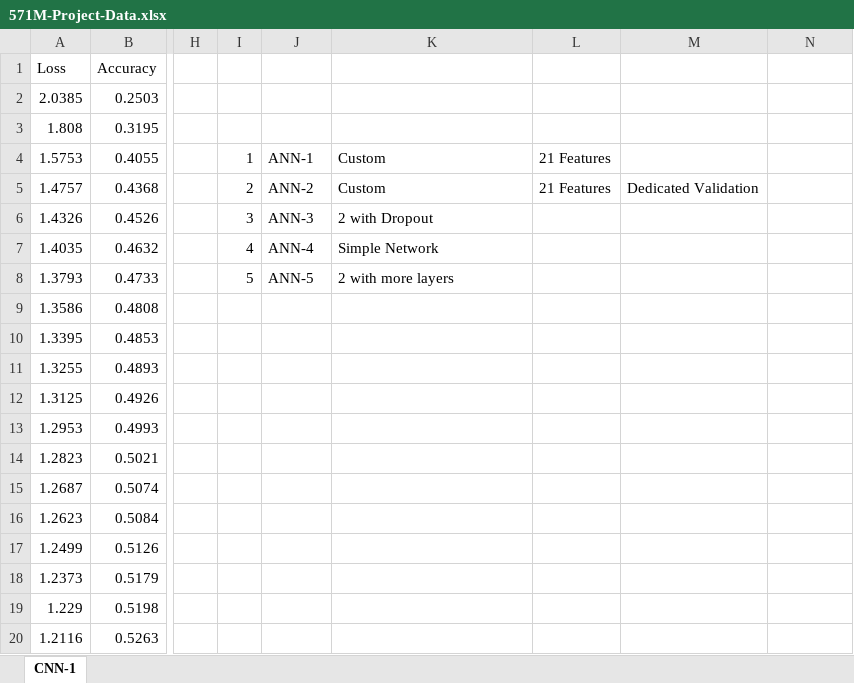
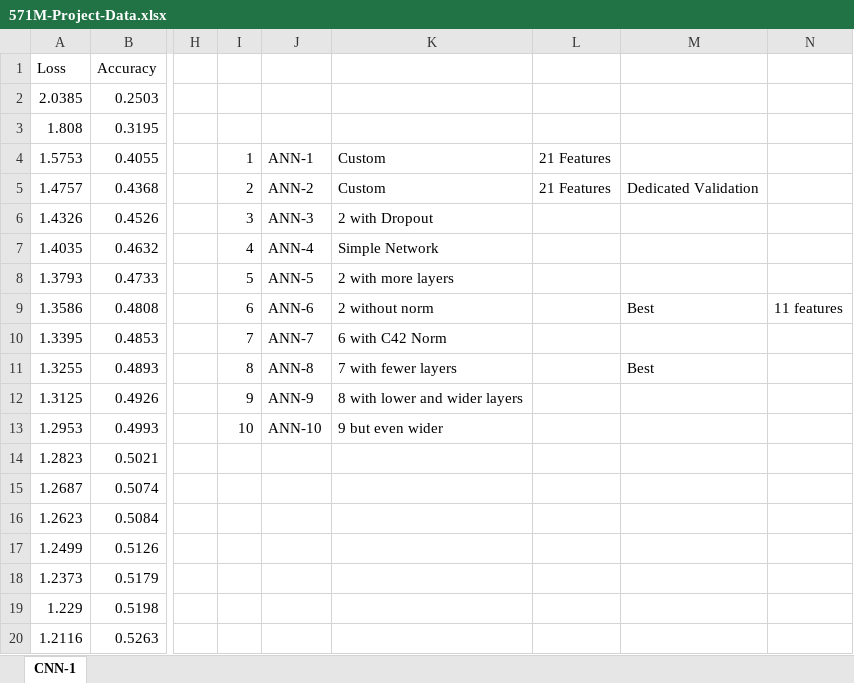
Before and after one commit to avzero07/radioml-classification, an Excel workbook: 571M-Project-Data.xlsx, sheet CNN-1, drawn as a sheet; only a part is shown, gaps mark what is left out; values as stored, in another font and other column widths than the file's, no borders; the diff names each change by its address in the sheet, - before the commit and + after, or states it on an @@ line.

```diff
--- a/571M-Project-Data.xlsx (sheet CNN-1)
+++ b/571M-Project-Data.xlsx (sheet CNN-1)
-I9: (empty)
+I9: 6
-J9: (empty)
+J9: ANN-6
-K9: (empty)
+K9: 2 without norm
-M9: (empty)
+M9: Best
-N9: (empty)
+N9: 11 features
-I10: (empty)
+I10: 7
-J10: (empty)
+J10: ANN-7
-K10: (empty)
+K10: 6 with C42 Norm
-I11: (empty)
+I11: 8
-J11: (empty)
+J11: ANN-8
-K11: (empty)
+K11: 7 with fewer layers
-M11: (empty)
+M11: Best
-I12: (empty)
+I12: 9
-J12: (empty)
+J12: ANN-9
-K12: (empty)
+K12: 8 with lower and wider layers
-I13: (empty)
+I13: 10
-J13: (empty)
+J13: ANN-10
-K13: (empty)
+K13: 9 but even wider
```
Also changed, not shown: 28 other files.
